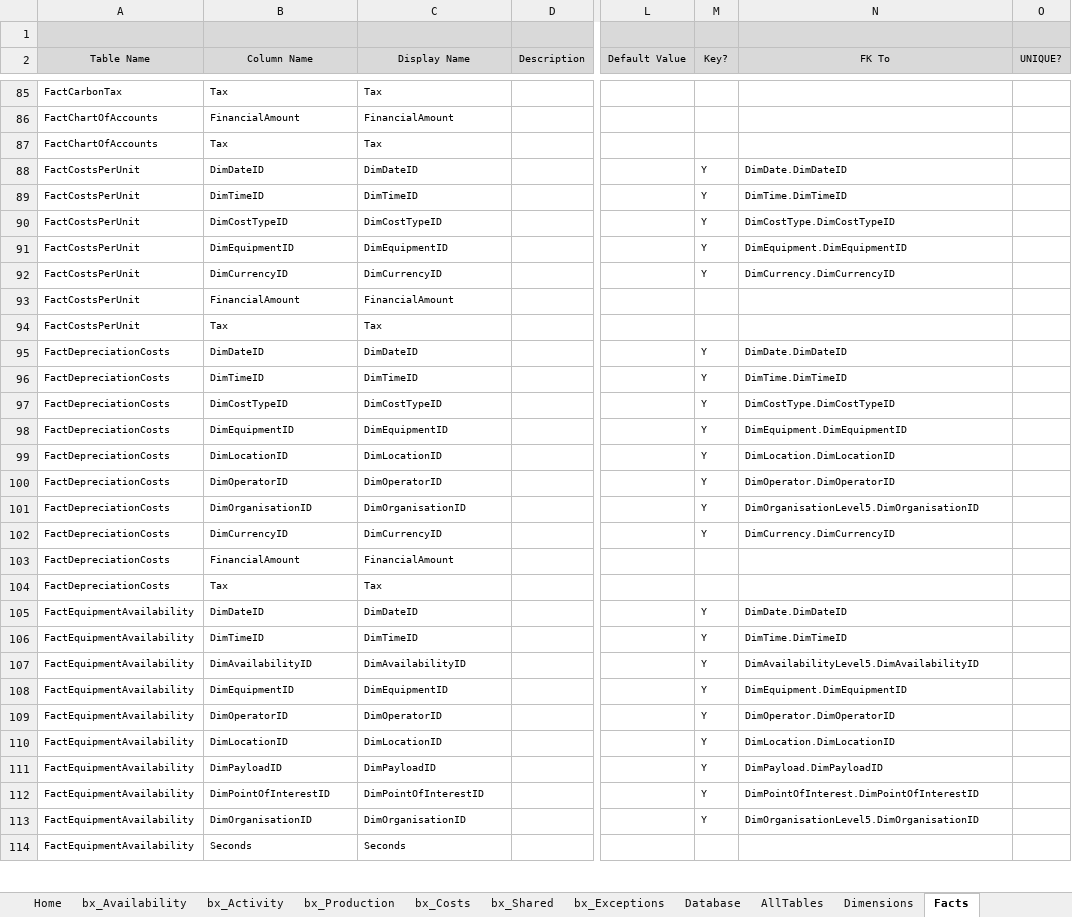
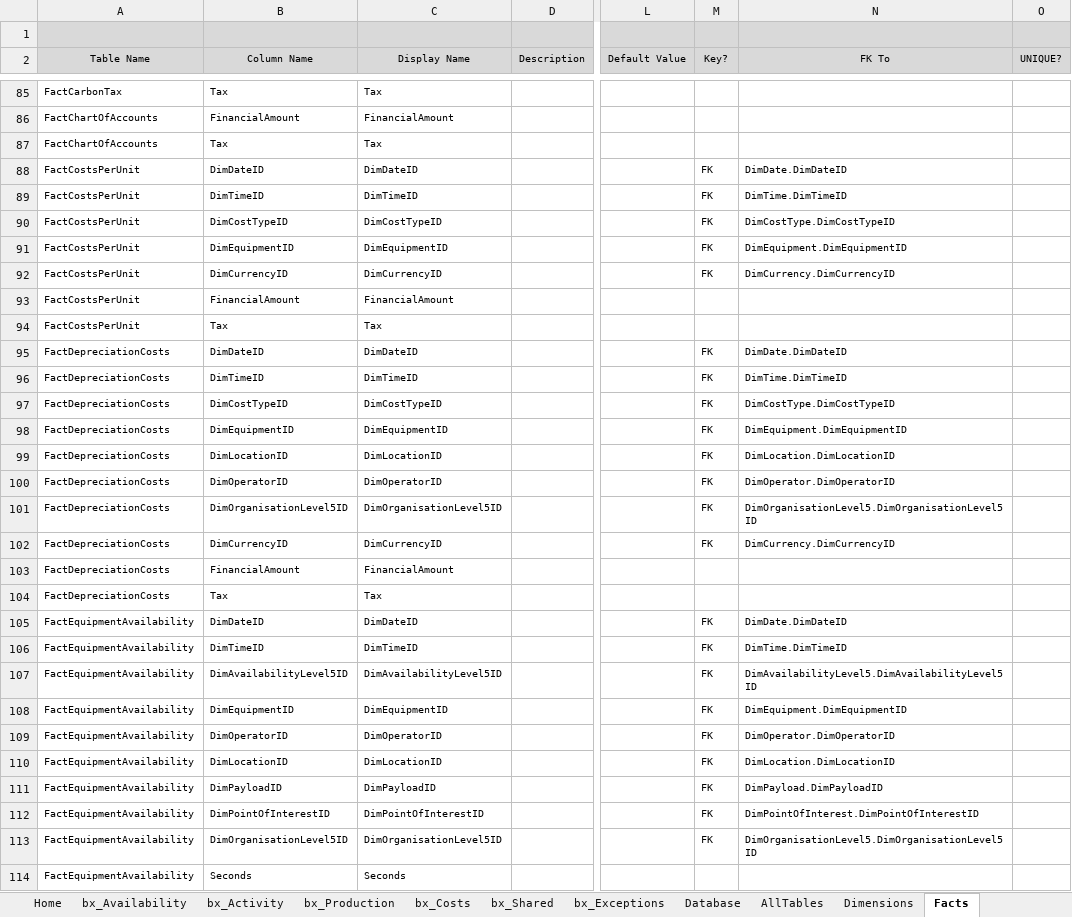
Before and after one commit to AphelionSoftware/DataLoadFrameworks, an Excel workbook: BusMatrixToDBSchema/BusMatrix.xlsm, sheet Facts, drawn as a sheet; only a part is shown, gaps mark what is left out; values as stored, in another font and other column widths than the file's, no borders; the diff covers the shown part only; the diff names each change by its address in the sheet, - before the commit and + after, or states it on an @@ line.

Commit message:
BusMatrixToDBSchema - Corrected issue preventing FK DDL from generating.
I hard coded the schema name for now. This will need to be revisited If we move Dimensions out of "Shared"

```diff
--- a/BusMatrixToDBSchema/BusMatrix.xlsm (sheet Facts)
+++ b/BusMatrixToDBSchema/BusMatrix.xlsm (sheet Facts)
-M88:M92 (Key?): Y
+M88:M92 (Key?): FK
-M95:M102 (Key?): Y
+M95:M102 (Key?): FK
-B101 (Column Name): DimOrganisationID
+B101 (Column Name): DimOrganisationLevel5ID
-C101 (Display Name): DimOrganisationID
+C101 (Display Name): DimOrganisationLevel5ID
-N101 (FK To): DimOrganisationLevel5.DimOrganisationID
+N101 (FK To): DimOrganisationLevel5.DimOrganisationLevel5ID
-M105:M113 (Key?): Y
+M105:M113 (Key?): FK
-B107 (Column Name): DimAvailabilityID
+B107 (Column Name): DimAvailabilityLevel5ID
-C107 (Display Name): DimAvailabilityID
+C107 (Display Name): DimAvailabilityLevel5ID
-N107 (FK To): DimAvailabilityLevel5.DimAvailabilityID
+N107 (FK To): DimAvailabilityLevel5.DimAvailabilityLevel5ID
-B113 (Column Name): DimOrganisationID
+B113 (Column Name): DimOrganisationLevel5ID
-C113 (Display Name): DimOrganisationID
+C113 (Display Name): DimOrganisationLevel5ID
-N113 (FK To): DimOrganisationLevel5.DimOrganisationID
+N113 (FK To): DimOrganisationLevel5.DimOrganisationLevel5ID
```
Also changed, not shown: 259 edited cells elsewhere in this sheet, charts or pictures, 1 other file.
